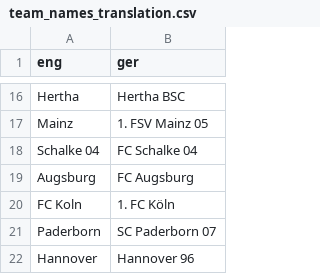
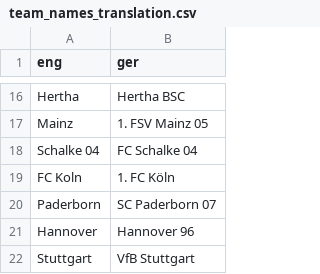
Before and after one commit to fabwerk90/football_predictor, a CSV file: data/team_translations/team_names_translation.csv, drawn as a sheet; only a part is shown, gaps mark what is left out; the shorter side is filled out with more unchanged rows; the diff names each change by its address in the sheet, - before the commit and + after, or states it on an @@ line.

Commit message:
removed duplicate name

```diff
--- a/data/team_translations/team_names_translation.csv
+++ b/data/team_translations/team_names_translation.csv
-row 19: Augsburg | FC Augsburg
```
